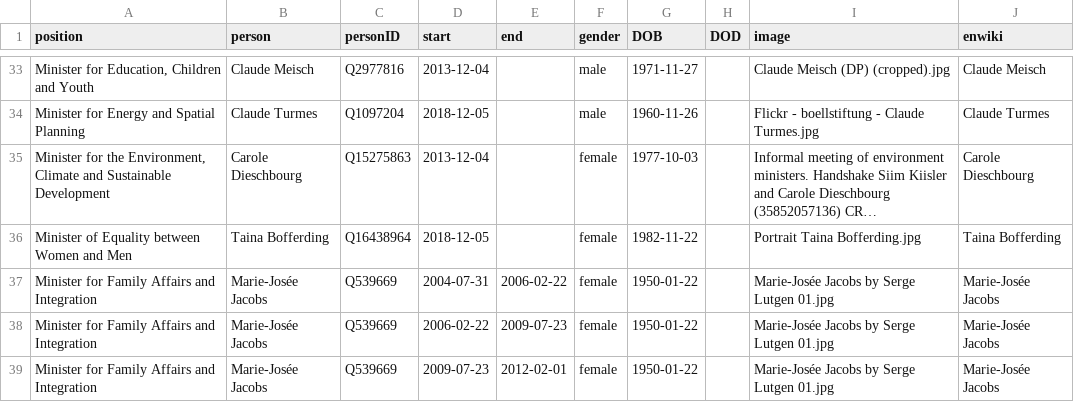
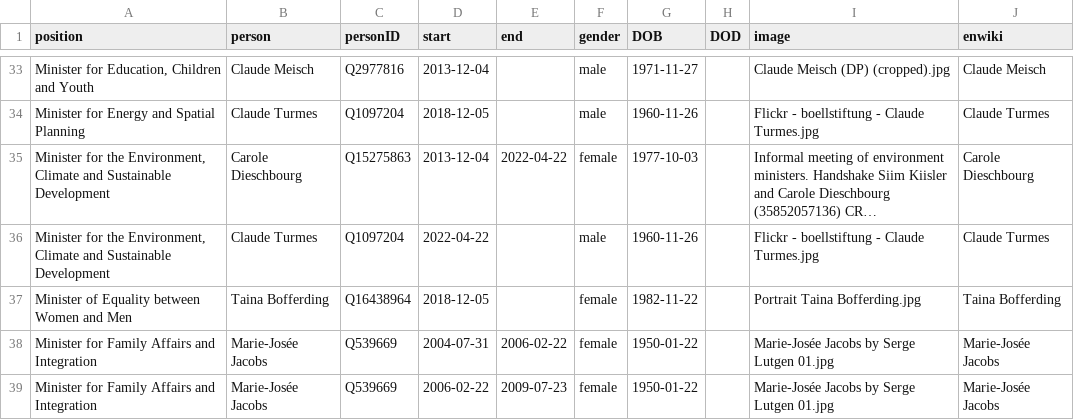
Before and after one commit to every-politician-scrapers/luxembourg-cabinet, a CSV file: html/holders21.csv, drawn as a sheet; only a part is shown, gaps mark what is left out; the shorter side is filled out with more unchanged rows; long unchanged cells end in …; the diff names each change by its address in the sheet, - before the commit and + after, or states it on an @@ line.

```diff
--- a/html/holders21.csv
+++ b/html/holders21.csv
-E35 (end): (empty)
+E35 (end): 2022-04-22
+row 36: Minister for the Environment, Climate and Sustainable Development | Claude Turmes | Q1097204 | 2022-04-22 |  | male | 1960-11-26 |  | Flickr - boellstiftung - Claude Turmes.jpg | Claude Turmes
```
Also changed, not shown: html/current.csv, html/family.csv, 2 other files.
